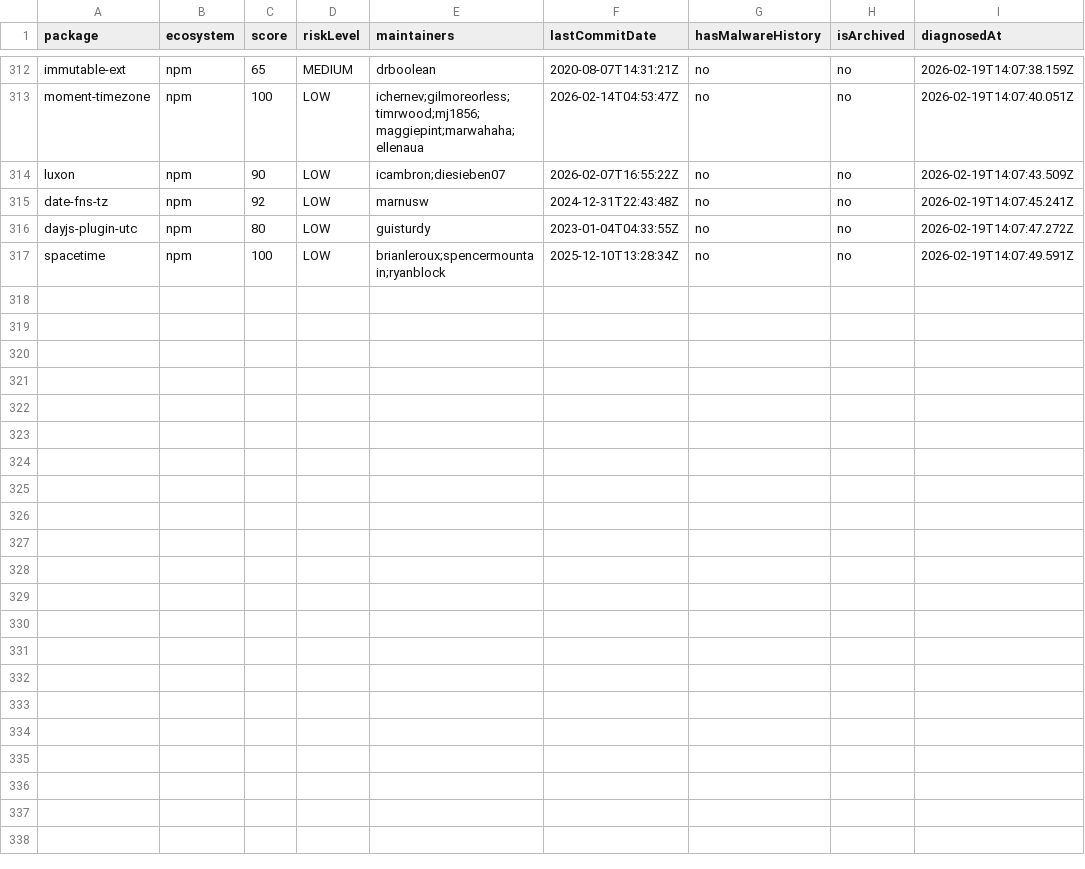
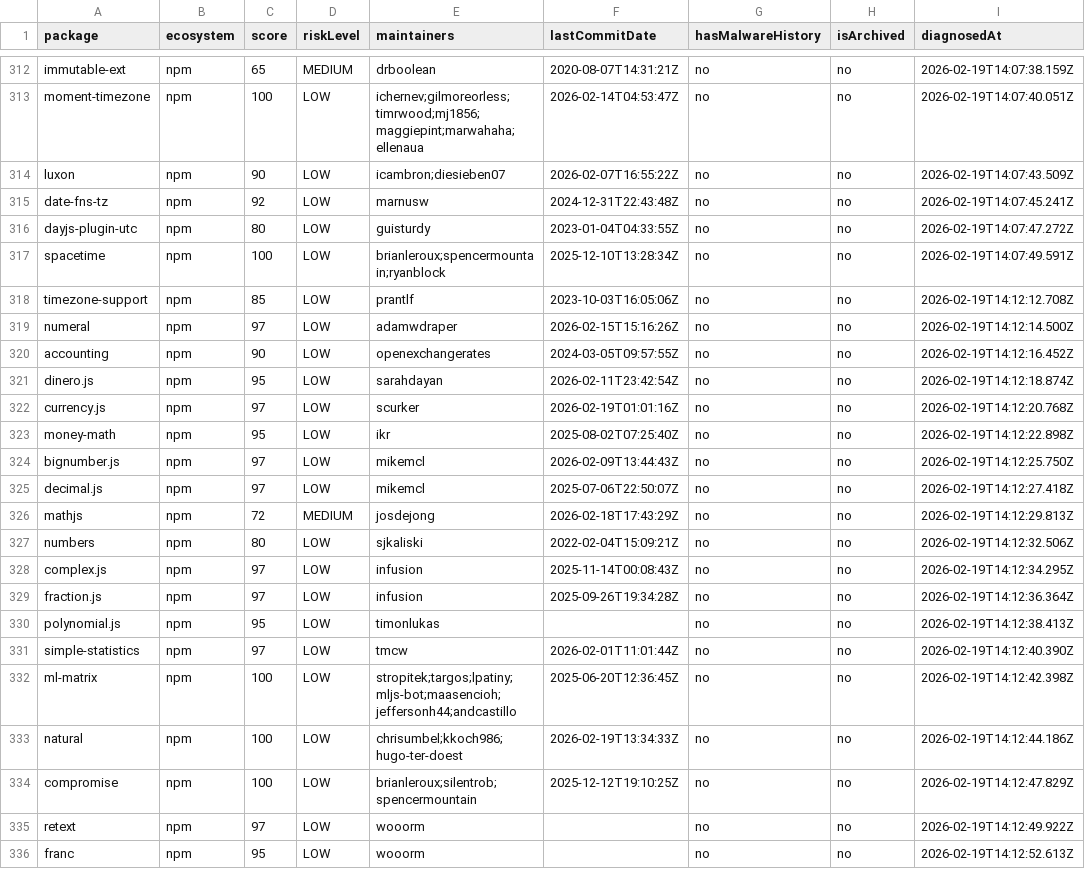
Before and after one commit to taku-tez/RepVet, a CSV file: batch-results/summary.csv, drawn as a sheet; only a part is shown, gaps mark what is left out.

Commit message:
batch: OSS診断結果追加 (Batch #17)

```diff
--- a/batch-results/summary.csv
+++ b/batch-results/summary.csv
@@ -317 +317,20 @@ package,ecosystem,score,riskLevel,maintainers,lastCommitDate,hasMalwareHistory,i
 "spacetime","npm","100","LOW","brianleroux;spencermountain;ryanblock","2025-12-10T13:28:34Z","no","no","2026-02-19T14:07:49.591Z"
+"timezone-support","npm","85","LOW","prantlf","2023-10-03T16:05:06Z","no","no","2026-02-19T14:12:12.708Z"
+"numeral","npm","97","LOW","adamwdraper","2026-02-15T15:16:26Z","no","no","2026-02-19T14:12:14.500Z"
+"accounting","npm","90","LOW","openexchangerates","2024-03-05T09:57:55Z","no","no","2026-02-19T14:12:16.452Z"
+"dinero.js","npm","95","LOW","sarahdayan","2026-02-11T23:42:54Z","no","no","2026-02-19T14:12:18.874Z"
+"currency.js","npm","97","LOW","scurker","2026-02-19T01:01:16Z","no","no","2026-02-19T14:12:20.768Z"
+"money-math","npm","95","LOW","ikr","2025-08-02T07:25:40Z","no","no","2026-02-19T14:12:22.898Z"
+"bignumber.js","npm","97","LOW","mikemcl","2026-02-09T13:44:43Z","no","no","2026-02-19T14:12:25.750Z"
+"decimal.js","npm","97","LOW","mikemcl","2025-07-06T22:50:07Z","no","no","2026-02-19T14:12:27.418Z"
+"mathjs","npm","72","MEDIUM","josdejong","2026-02-18T17:43:29Z","no","no","2026-02-19T14:12:29.813Z"
+"numbers","npm","80","LOW","sjkaliski","2022-02-04T15:09:21Z","no","no","2026-02-19T14:12:32.506Z"
+"complex.js","npm","97","LOW","infusion","2025-11-14T00:08:43Z","no","no","2026-02-19T14:12:34.295Z"
+"fraction.js","npm","97","LOW","infusion","2025-09-26T19:34:28Z","no","no","2026-02-19T14:12:36.364Z"
+"polynomial.js","npm","95","LOW","timonlukas","","no","no","2026-02-19T14:12:38.413Z"
+"simple-statistics","npm","97","LOW","tmcw","2026-02-01T11:01:44Z","no","no","2026-02-19T14:12:40.390Z"
+"ml-matrix","npm","100","LOW","stropitek;targos;lpatiny;mljs-bot;maasencioh;jeffersonh44;andcastillo","2025-06-20T12:36:45Z","no","no","2026-02-19T14:12:42.398Z"
+"natural","npm","100","LOW","chrisumbel;kkoch986;hugo-ter-doest","2026-02-19T13:34:33Z","no","no","2026-02-19T14:12:44.186Z"
+"compromise","npm","100","LOW","brianleroux;silentrob;spencermountain","2025-12-12T19:10:25Z","no","no","2026-02-19T14:12:47.829Z"
+"retext","npm","97","LOW","wooorm","","no","no","2026-02-19T14:12:49.922Z"
+"franc","npm","95","LOW","wooorm","","no","no","2026-02-19T14:12:52.613Z"
```
Also changed, not shown: 21 other files.
